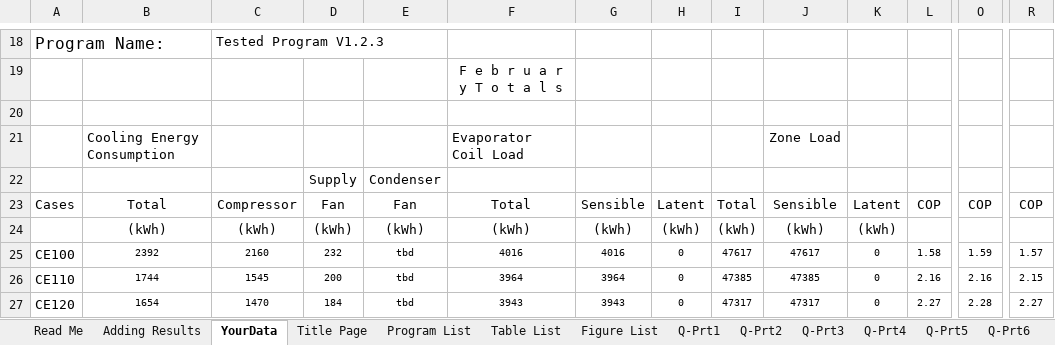
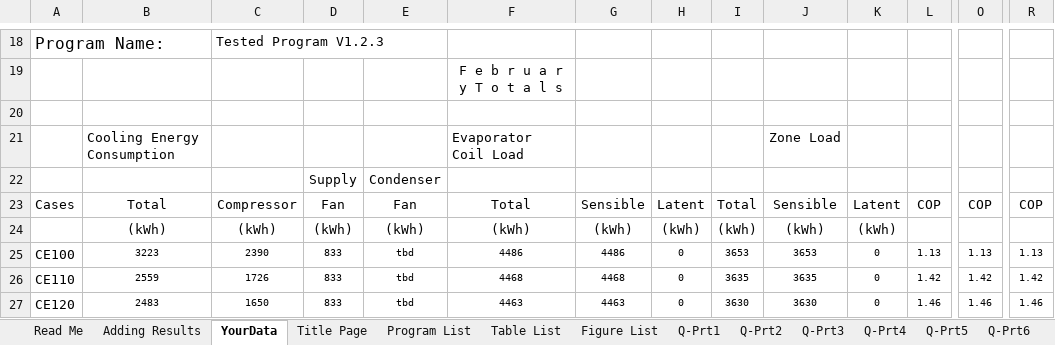
Before and after one commit to NREL/BESTEST-GSR-ARCHIVE, an Excel workbook: results/RESULTS5-3A.xlsx, sheet YourData, drawn as a sheet; only a part is shown, gaps mark what is left out; values as stored, in another font and other column widths than the file's, no borders; the diff covers the shown part only; the diff names each change by its address in the sheet, - before the commit and + after, or states it on an @@ line.

Commit message:
filtering of feb results for 5-3a now done post processing vs. in run

```diff
--- a/results/RESULTS5-3A.xlsx (sheet YourData)
+++ b/results/RESULTS5-3A.xlsx (sheet YourData)
-B25: 2392
+B25: 3223
-C25: 2160
+C25: 2390
-D25: 232
+D25: 833
-F25: 4016
+F25: 4486
-G25: 4016
+G25: 4486
-I25: 47617
+I25: 3653
-J25: 47617
+J25: 3653
-L25: 1.58
+L25: 1.13
-O25: 1.59
+O25: 1.13
-R25: 1.57
+R25: 1.13
-B26: 1744
+B26: 2559
-C26: 1545
+C26: 1726
-D26: 200
+D26: 833
-F26: 3964
+F26: 4468
-G26: 3964
+G26: 4468
-I26: 47385
+I26: 3635
-J26: 47385
+J26: 3635
-L26: 2.16
+L26: 1.42
-O26: 2.16
+O26: 1.42
-R26: 2.15
+R26: 1.42
-B27: 1654
+B27: 2483
-C27: 1470
+C27: 1650
-D27: 184
+D27: 833
-F27: 3943
+F27: 4463
-G27: 3943
+G27: 4463
-I27: 47317
+I27: 3630
-J27: 47317
+J27: 3630
-L27: 2.27
+L27: 1.46
-O27: 2.28
+O27: 1.46
-R27: 2.27
+R27: 1.46
```
Also changed, not shown: 9 added rows, 9 removed rows and 20 edited cells elsewhere in this sheet, integration_testing/projects/bestest_CE01.xlsx, 10 other files.
